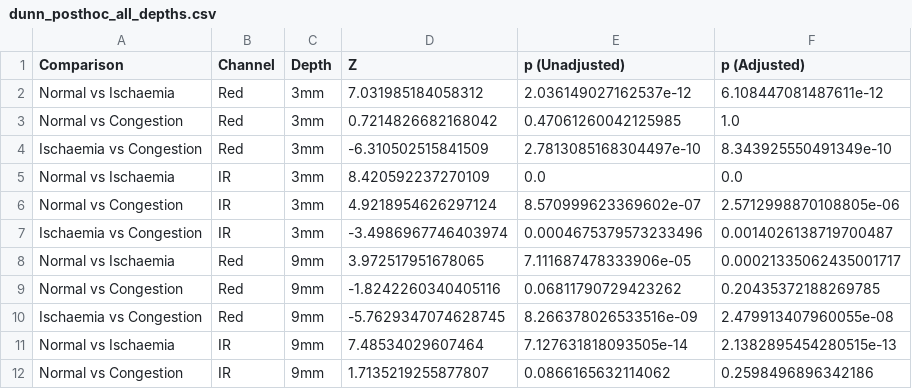
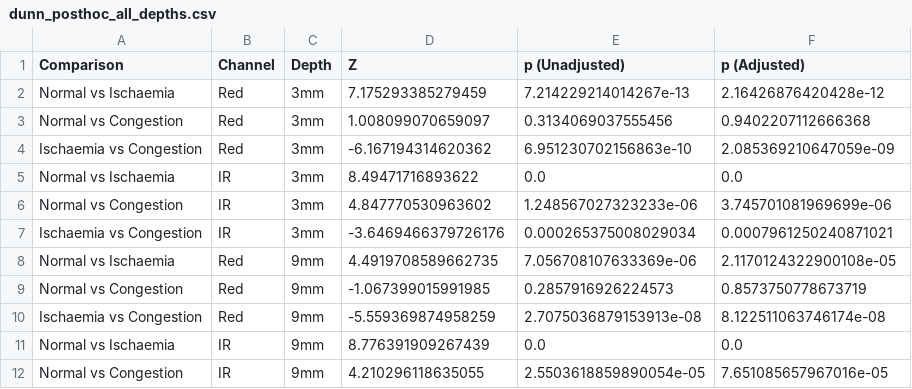
Before and after one commit to Hiroki-Kodama-PRS/Phantom-analysis, a CSV file: dunn_posthoc_all_depths.csv, drawn as a sheet; only a part is shown; the diff covers the shown part only.

```diff
--- a/dunn_posthoc_all_depths.csv
+++ b/dunn_posthoc_all_depths.csv
@@ -1,12 +1,12 @@
 Comparison,Channel,Depth,Z,p (Unadjusted),p (Adjusted)
-Normal vs Ischaemia,Red,3mm,7.031985184058312,2.036149027162537e-12,6.108447081487611e-12
-Normal vs Congestion,Red,3mm,0.7214826682168042,0.47061260042125985,1.0
-Ischaemia vs Congestion,Red,3mm,-6.310502515841509,2.7813085168304497e-10,8.343925550491349e-10
-Normal vs Ischaemia,IR,3mm,8.420592237270109,0.0,0.0
-Normal vs Congestion,IR,3mm,4.9218954626297124,8.570999623369602e-07,2.5712998870108805e-06
-Ischaemia vs Congestion,IR,3mm,-3.4986967746403974,0.0004675379573233496,0.0014026138719700487
-Normal vs Ischaemia,Red,9mm,3.972517951678065,7.111687478333906e-05,0.00021335062435001717
-Normal vs Congestion,Red,9mm,-1.8242260340405116,0.06811790729423262,0.20435372188269785
-Ischaemia vs Congestion,Red,9mm,-5.7629347074628745,8.266378026533516e-09,2.479913407960055e-08
-Normal vs Ischaemia,IR,9mm,7.48534029607464,7.127631818093505e-14,2.1382895454280515e-13
-Normal vs Congestion,IR,9mm,1.7135219255877807,0.0866165632114062,0.2598496896342186
+Normal vs Ischaemia,Red,3mm,7.175293385279459,7.214229214014267e-13,2.16426876420428e-12
+Normal vs Congestion,Red,3mm,1.008099070659097,0.3134069037555456,0.9402207112666368
+Ischaemia vs Congestion,Red,3mm,-6.167194314620362,6.951230702156863e-10,2.085369210647059e-09
+Normal vs Ischaemia,IR,3mm,8.49471716893622,0.0,0.0
+Normal vs Congestion,IR,3mm,4.847770530963602,1.248567027323233e-06,3.745701081969699e-06
+Ischaemia vs Congestion,IR,3mm,-3.6469466379726176,0.000265375008029034,0.0007961250240871021
+Normal vs Ischaemia,Red,9mm,4.4919708589662735,7.056708107633369e-06,2.1170124322900108e-05
+Normal vs Congestion,Red,9mm,-1.067399015991985,0.2857916926224573,0.8573750778673719
+Ischaemia vs Congestion,Red,9mm,-5.559369874958259,2.7075036879153913e-08,8.122511063746174e-08
+Normal vs Ischaemia,IR,9mm,8.776391909267439,0.0,0.0
+Normal vs Congestion,IR,9mm,4.210296118635055,2.5503618859890054e-05,7.651085657967016e-05
```
Also changed, not shown: 39 edited cells elsewhere in this file, KW_result.csv, SQI_summary.csv, 3 other files.
